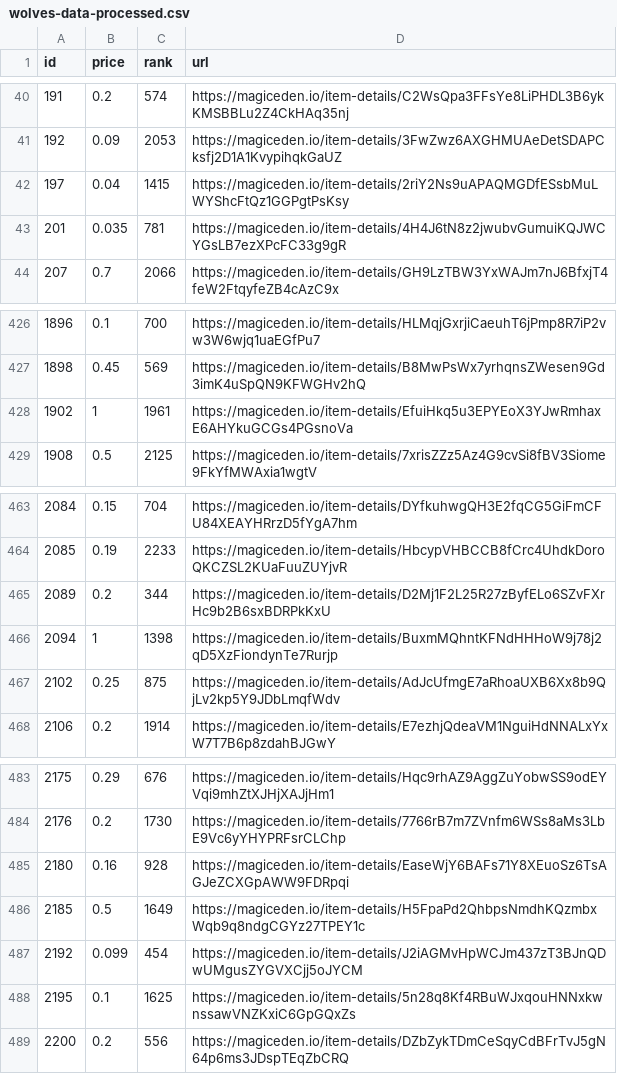
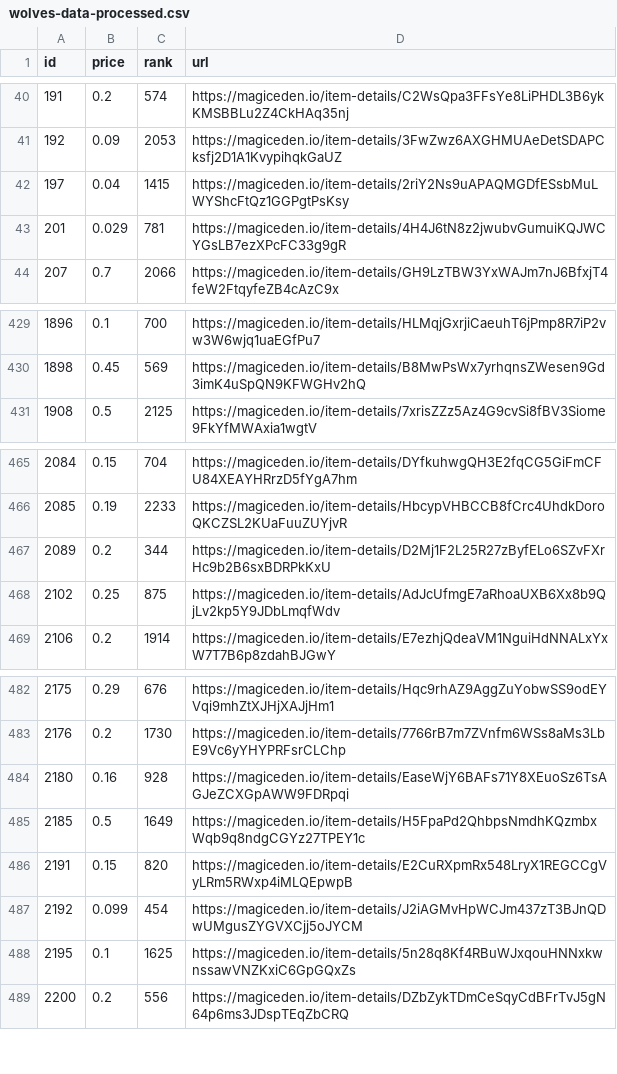
Before and after one commit to braposo/magiceden-wolves-monitor, a CSV file: wolves-data-processed.csv, drawn as a sheet; only a part is shown, gaps mark what is left out; the diff covers the shown part only.

Commit message:
Flat: latest data (2021-11-03T11:12:46.384Z) {   "date": "2021-11-03T11:12:46.384Z",   "files": [     {       "name": "wolves-data-processed.csv",       "deltaBytes": 12,       "source": "https://api-mainnet.magiceden.io/rpc/getListedNFTsByQuery?q=%7B%22%24match%22%3A%7B%22collectionSymbol%22%3A%22wolves_of_sol_street%22%7D%2C%22%24sort%22%3A%7B%22takerAmount%22%3A1%2C%22createdAt%22%3A-1%7D%7D"     },     {       "name": "wolves-data.json",       "deltaBytes": 560,       "source": "https://api-mainnet.magiceden.io/rpc/getListedNFTsByQuery?q=%7B%22%24match%22%3A%7B%22collectionSymbol%22%3A%22wolves_of_sol_street%22%7D%2C%22%24sort%22%3A%7B%22takerAmount%22%3A1%2C%22createdAt%22%3A-1%7D%7D"     }   ] }

```diff
--- a/wolves-data-processed.csv
+++ b/wolves-data-processed.csv
@@ -42,3 +42,3 @@ id,price,rank,url
 197,0.04,1415,https://magiceden.io/item-details/2riY2Ns9uAPAQMGDfESsbMuLWYShcFtQz1GGPgtPsKsy
-201,0.035,781,https://magiceden.io/item-details/4H4J6tN8z2jwubvGumuiKQJWCYGsLB7ezXPcFC33g9gR
+201,0.029,781,https://magiceden.io/item-details/4H4J6tN8z2jwubvGumuiKQJWCYGsLB7ezXPcFC33g9gR
 207,0.7,2066,https://magiceden.io/item-details/GH9LzTBW3YxWAJm7nJ6BfxjT4feW2FtqyfeZB4cAzC9x
@@ -427,3 +430,2 @@ id,price,rank,url
 1898,0.45,569,https://magiceden.io/item-details/B8MwPsWx7yrhqnsZWesen9Gd3imK4uSpQN9KFWGHv2hQ
-1902,1,1961,https://magiceden.io/item-details/EfuiHkq5u3EPYEoX3YJwRmhaxE6AHYkuGCGs4PGsnoVa
 1908,0.5,2125,https://magiceden.io/item-details/7xrisZZz5Az4G9cvSi8fBV3Siome9FkYfMWAxia1wgtV
@@ -465,3 +467,2 @@ id,price,rank,url
 2089,0.2,344,https://magiceden.io/item-details/D2Mj1F2L25R27zByfELo6SZvFXrHc9b2B6sxBDRPkKxU
-2094,1,1398,https://magiceden.io/item-details/BuxmMQhntKFNdHHHoW9j78j2qD5XzFiondynTe7Rurjp
 2102,0.25,875,https://magiceden.io/item-details/AdJcUfmgE7aRhoaUXB6Xx8b9QjLv2kp5Y9JDbLmqfWdv
@@ -486,2 +485,3 @@ id,price,rank,url
 2185,0.5,1649,https://magiceden.io/item-details/H5FpaPd2QhbpsNmdhKQzmbxWqb9q8ndgCGYz27TPEY1c
+2191,0.15,820,https://magiceden.io/item-details/E2CuRXpmRx548LryX1REGCCgVyLRm5RWxp4iMLQEpwpB
 2192,0.099,454,https://magiceden.io/item-details/J2iAGMvHpWCJm437zT3BJnQDwUMgusZYGVXCjj5oJYCM
```
Also changed, not shown: 6 added rows and 5 removed rows elsewhere in this file, 1 other file.
